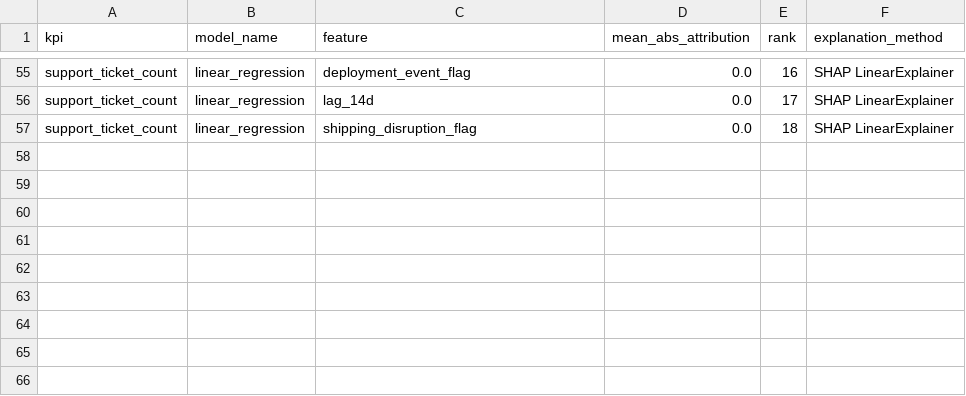
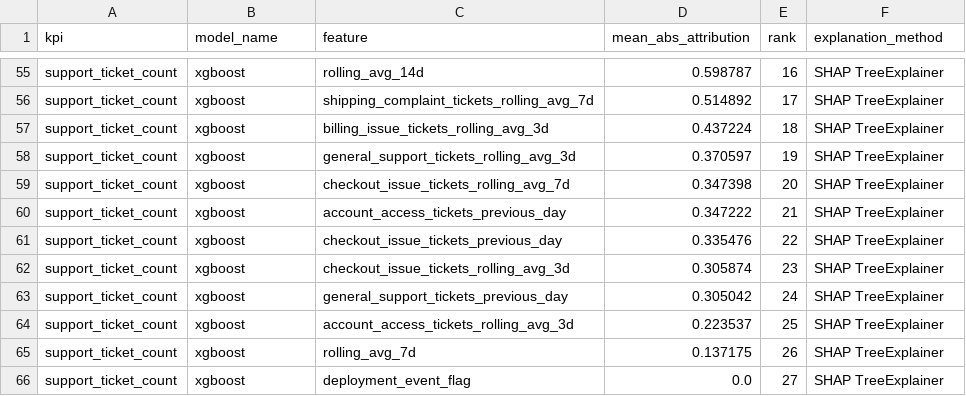
Before and after one commit to HasaanNoor/agentic-business-analytics-investigator, a CSV file: outputs/reports/shap_feature_importance.csv, drawn as a sheet; only a part is shown, gaps mark what is left out; the diff covers the shown part only; the diff names each change by its address in the sheet, - before the commit and + after, or states it on an @@ line.

Commit message:
removed target leakage from support ticket forecasting

```diff
--- a/outputs/reports/shap_feature_importance.csv
+++ b/outputs/reports/shap_feature_importance.csv
-B55:B57 (model_name): linear_regression
+B55:B57 (model_name): xgboost
-C55 (feature): deployment_event_flag
+C55 (feature): rolling_avg_14d
-D55 (mean_abs_attribution): 0.0
+D55 (mean_abs_attribution): 0.598787
-F55:F57 (explanation_method): SHAP LinearExplainer
+F55:F57 (explanation_method): SHAP TreeExplainer
-C56 (feature): lag_14d
+C56 (feature): shipping_complaint_tickets_rolling_avg_7d
-D56 (mean_abs_attribution): 0.0
+D56 (mean_abs_attribution): 0.514892
-C57 (feature): shipping_disruption_flag
+C57 (feature): billing_issue_tickets_rolling_avg_3d
-D57 (mean_abs_attribution): 0.0
+D57 (mean_abs_attribution): 0.437224
+row 58: support_ticket_count | xgboost | general_support_tickets_rolling_avg_3d | 0.370597 | 19 | SHAP TreeExplainer
+row 59: support_ticket_count | xgboost | checkout_issue_tickets_rolling_avg_7d | 0.347398 | 20 | SHAP TreeExplainer
+row 60: support_ticket_count | xgboost | account_access_tickets_previous_day | 0.347222 | 21 | SHAP TreeExplainer
+row 61: support_ticket_count | xgboost | checkout_issue_tickets_previous_day | 0.335476 | 22 | SHAP TreeExplainer
+row 62: support_ticket_count | xgboost | checkout_issue_tickets_rolling_avg_3d | 0.305874 | 23 | SHAP TreeExplainer
+row 63: support_ticket_count | xgboost | general_support_tickets_previous_day | 0.305042 | 24 | SHAP TreeExplainer
+row 64: support_ticket_count | xgboost | account_access_tickets_rolling_avg_3d | 0.223537 | 25 | SHAP TreeExplainer
+row 65: support_ticket_count | xgboost | rolling_avg_7d | 0.137175 | 26 | SHAP TreeExplainer
+row 66: support_ticket_count | xgboost | deployment_event_flag | 0.0 | 27 | SHAP TreeExplainer
```
Also changed, not shown: 60 edited cells elsewhere in this file, outputs/reports/forecast_summary.csv, outputs/reports/model_comparison.csv, 14 other files.
